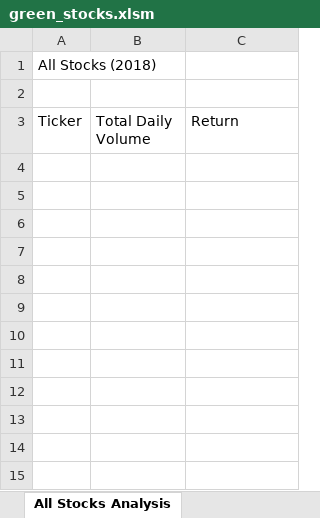
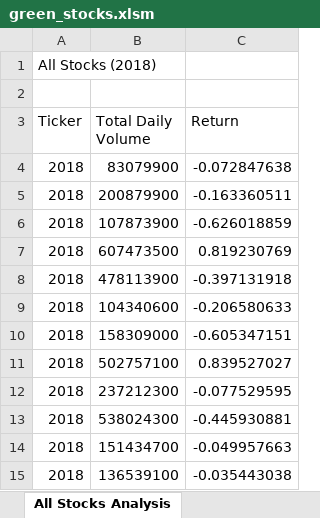
Before and after one commit to mdbinger/stock-analysis, an Excel workbook: green_stocks.xlsm, sheet All Stocks Analysis, drawn as a sheet; values as stored, in another font and other column widths than the file's, no borders; the diff names each change by its address in the sheet, - before the commit and + after, or states it on an @@ line.

Commit message:
Pushing green_stocks according to Module 2.3.3

```diff
--- a/green_stocks.xlsm (sheet All Stocks Analysis)
+++ b/green_stocks.xlsm (sheet All Stocks Analysis)
+row 4: 2018 | 83079900 | -0.072847638
+row 5: 2018 | 200879900 | -0.163360511
+row 6: 2018 | 107873900 | -0.626018859
+row 7: 2018 | 607473500 | 0.819230769
+row 8: 2018 | 478113900 | -0.397131918
+row 9: 2018 | 104340600 | -0.206580633
+row 10: 2018 | 158309000 | -0.605347151
+row 11: 2018 | 502757100 | 0.839527027
+row 12: 2018 | 237212300 | -0.077529595
+row 13: 2018 | 538024300 | -0.445930881
+row 14: 2018 | 151434700 | -0.049957663
+row 15: 2018 | 136539100 | -0.035443038
```
